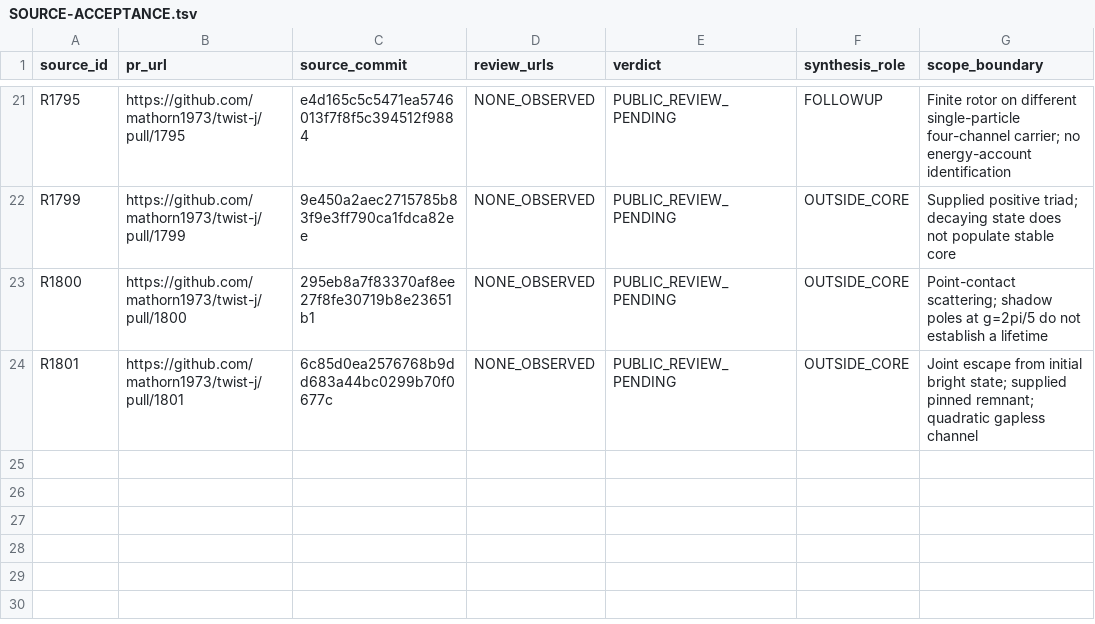
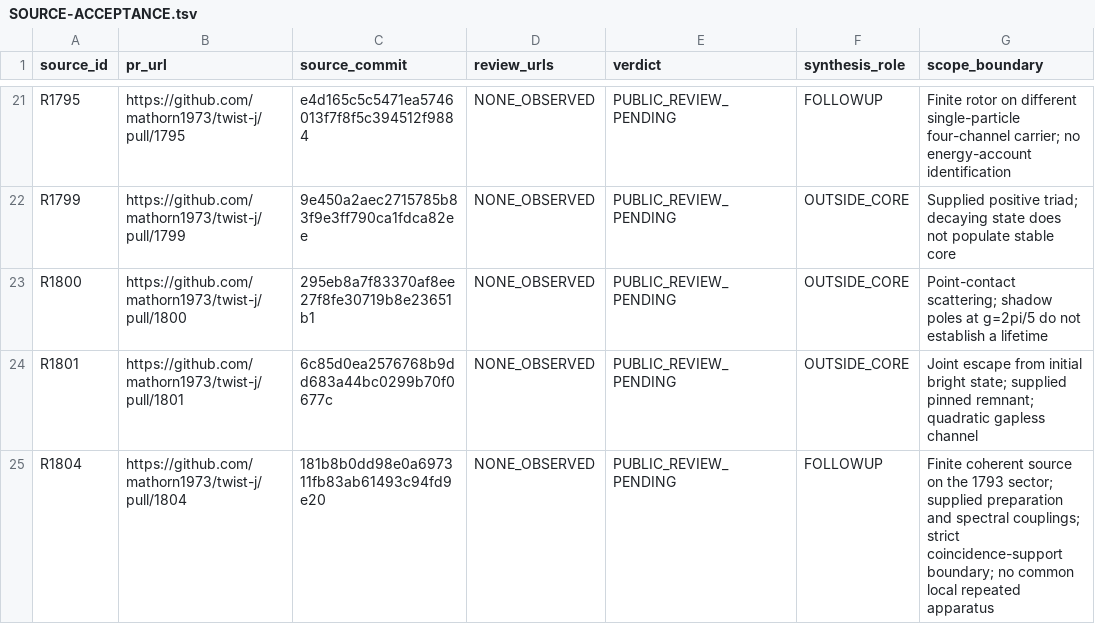
Before and after one commit to mathorn1973/twist-j, a TSV file: notes/canon/C-V106-APPARATUS-SYNTHESIS-N/SOURCE-ACCEPTANCE.tsv, drawn as a sheet; only a part is shown, gaps mark what is left out.

Commit message:
Record pending finite coherent contact source in v106 synthesis

```diff
--- a/notes/canon/C-V106-APPARATUS-SYNTHESIS-N/SOURCE-ACCEPTANCE.tsv
+++ b/notes/canon/C-V106-APPARATUS-SYNTHESIS-N/SOURCE-ACCEPTANCE.tsv
@@ -24 +24,2 @@ R1800	https://github.com/mathorn1973/twist-j/pull/1800	295eb8a7f83370af8ee27f8fe
 R1801	https://github.com/mathorn1973/twist-j/pull/1801	6c85d0ea2576768b9dd683a44bc0299b70f0677c	NONE_OBSERVED	PUBLIC_REVIEW_PENDING	OUTSIDE_CORE	Joint escape from initial bright state; supplied pinned remnant; quadratic gapless channel
+R1804	https://github.com/mathorn1973/twist-j/pull/1804	181b8b0dd98e0a697311fb83ab61493c94fd9e20	NONE_OBSERVED	PUBLIC_REVIEW_PENDING	FOLLOWUP	Finite coherent source on the 1793 sector; supplied preparation and spectral couplings; strict coincidence-support boundary; no common local repeated apparatus
```
Also changed, not shown: 4 other files.
